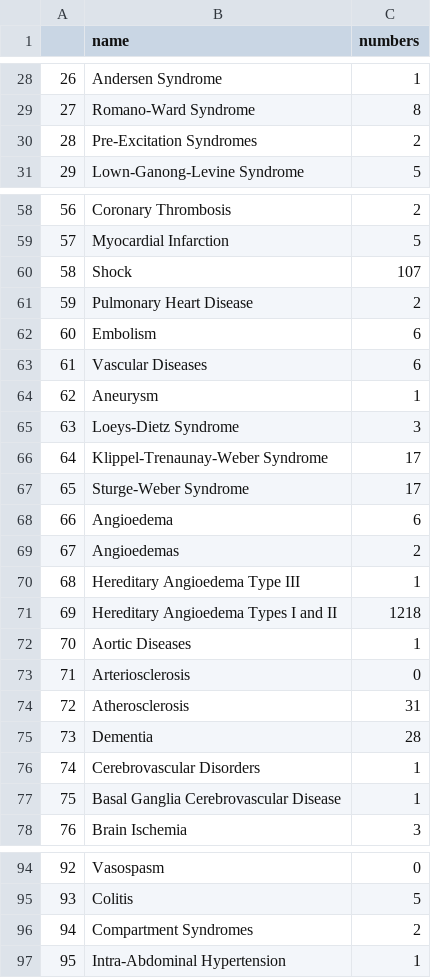
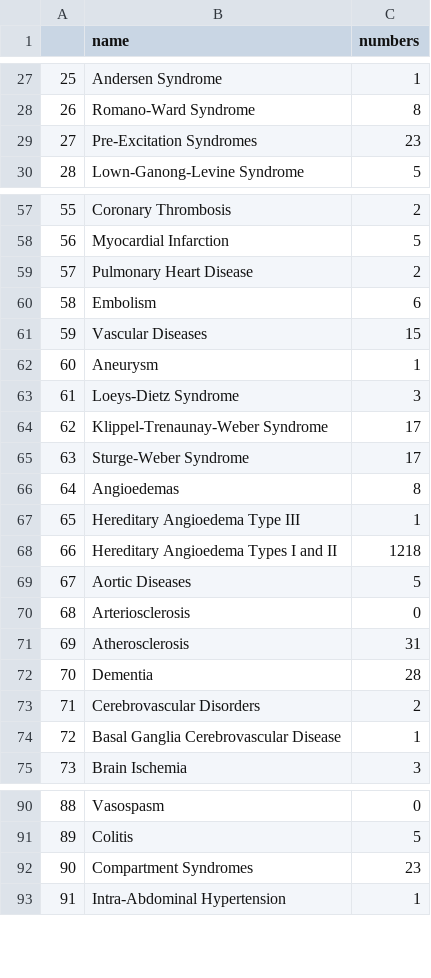
Before and after one commit to pinglab-intern/mesh2molecules, a CSV file: AdvancedSearch/statForIndenti_reaction.csv, drawn as a sheet; only a part is shown, gaps mark what is left out; removed rows and columns are numbered as before the commit, all else as after; the diff covers the shown part only; the diff names each change by its address in the sheet, - before the commit and + after, or states it on an @@ line.

```diff
--- a/AdvancedSearch/statForIndenti_reaction.csv
+++ b/AdvancedSearch/statForIndenti_reaction.csv
@@ column A renumbered from row 19 down @@
-C29 (numbers): 2
+C29 (numbers): 23
-row 60: 58 | Shock | 107
-C61 (numbers): 6
+C61 (numbers): 15
-row 68: 66 | Angioedema | 6
-C66 (numbers): 2
+C66 (numbers): 8
-C69 (numbers): 1
+C69 (numbers): 5
-C73 (numbers): 1
+C73 (numbers): 2
-C92 (numbers): 2
+C92 (numbers): 23
```
Also changed, not shown: 16 removed rows and 6 edited cells elsewhere in this file, AdvancedSearch/pathwayIndentifier_pathway.csv, AdvancedSearch/pathwayIndentifier_reaction.csv, 4 other files.
